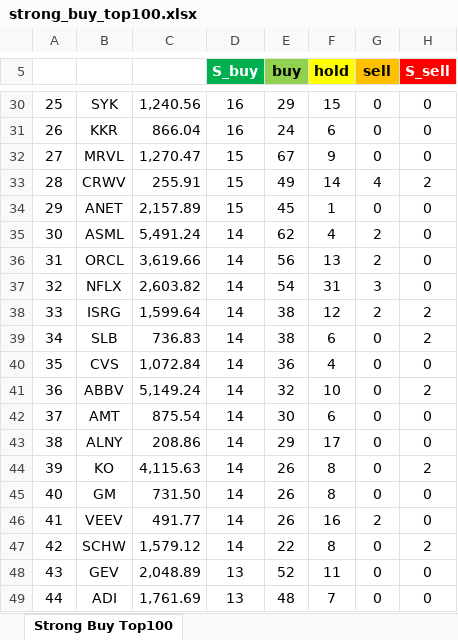
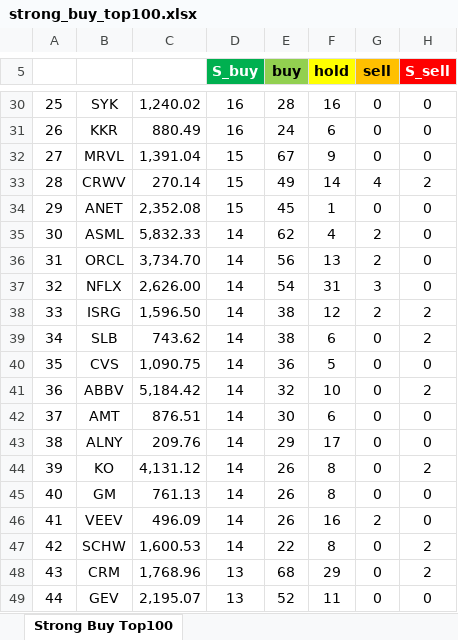
Before and after one commit to yuunseong20-hash/strongbut_top100, an Excel workbook: docs/strong_buy_top100.xlsx, sheet Strong Buy Top100, drawn as a sheet; only a part is shown, gaps mark what is left out; values as stored, in another font and other column widths than the file's, no borders; the diff covers the shown part only; the diff names each change by its address in the sheet, - before the commit and + after, or states it on an @@ line.

```diff
--- a/docs/strong_buy_top100.xlsx (sheet Strong Buy Top100)
+++ b/docs/strong_buy_top100.xlsx (sheet Strong Buy Top100)
-C30: 1,240.56
+C30: 1,240.02
-E30 (buy): 29
+E30 (buy): 28
-F30 (hold): 15
+F30 (hold): 16
-C31: 866.04
+C31: 880.49
-C32: 1,270.47
+C32: 1,391.04
-C33: 255.91
+C33: 270.14
-C34: 2,157.89
+C34: 2,352.08
-C35: 5,491.24
+C35: 5,832.33
-C36: 3,619.66
+C36: 3,734.70
-C37: 2,603.82
+C37: 2,626.00
-C38: 1,599.64
+C38: 1,596.50
-C39: 736.83
+C39: 743.62
-C40: 1,072.84
+C40: 1,090.75
-F40 (hold): 4
+F40 (hold): 5
-C41: 5,149.24
+C41: 5,184.42
-C42: 875.54
+C42: 876.51
-C43: 208.86
+C43: 209.76
-C44: 4,115.63
+C44: 4,131.12
-C45: 731.50
+C45: 761.13
-C46: 491.77
+C46: 496.09
-C47: 1,579.12
+C47: 1,600.53
-B48: GEV
+B48: CRM
-C48: 2,048.89
+C48: 1,768.96
-E48 (buy): 52
+E48 (buy): 68
-F48 (hold): 11
+F48 (hold): 29
-H48 (S_sell): 0
+H48 (S_sell): 2
-B49: ADI
+B49: GEV
-C49: 1,761.69
+C49: 2,195.07
-E49 (buy): 48
+E49 (buy): 52
-F49 (hold): 7
+F49 (hold): 11
```
Also changed, not shown: 195 edited cells elsewhere in this sheet, 2 other files.
